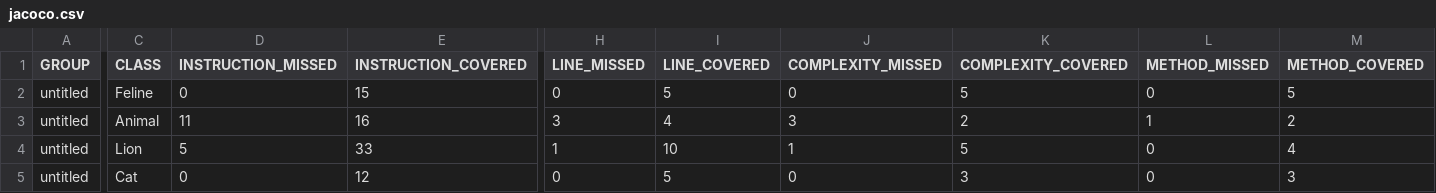
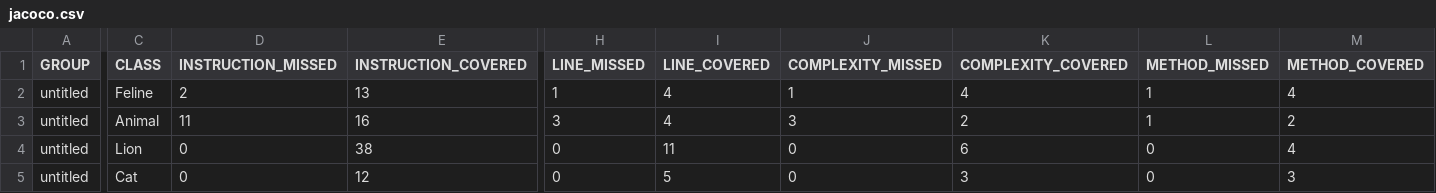
Before and after one commit to 19890615/Sprint_6, a CSV file: target/site/jacoco/jacoco.csv, drawn as a sheet; only a part is shown, gaps mark what is left out; the diff covers the shown part only; the diff names each change by its address in the sheet, - before the commit and + after, or states it on an @@ line.

```diff
--- a/target/site/jacoco/jacoco.csv
+++ b/target/site/jacoco/jacoco.csv
-D2 (INSTRUCTION_MISSED): 0
+D2 (INSTRUCTION_MISSED): 2
-E2 (INSTRUCTION_COVERED): 15
+E2 (INSTRUCTION_COVERED): 13
-H2 (LINE_MISSED): 0
+H2 (LINE_MISSED): 1
-I2 (LINE_COVERED): 5
+I2 (LINE_COVERED): 4
-J2 (COMPLEXITY_MISSED): 0
+J2 (COMPLEXITY_MISSED): 1
-K2 (COMPLEXITY_COVERED): 5
+K2 (COMPLEXITY_COVERED): 4
-L2 (METHOD_MISSED): 0
+L2 (METHOD_MISSED): 1
-M2 (METHOD_COVERED): 5
+M2 (METHOD_COVERED): 4
-D4 (INSTRUCTION_MISSED): 5
+D4 (INSTRUCTION_MISSED): 0
-E4 (INSTRUCTION_COVERED): 33
+E4 (INSTRUCTION_COVERED): 38
-H4 (LINE_MISSED): 1
+H4 (LINE_MISSED): 0
-I4 (LINE_COVERED): 10
+I4 (LINE_COVERED): 11
-J4 (COMPLEXITY_MISSED): 1
+J4 (COMPLEXITY_MISSED): 0
-K4 (COMPLEXITY_COVERED): 5
+K4 (COMPLEXITY_COVERED): 6
```
Also changed, not shown: 2 edited cells elsewhere in this file, 12 other files.
